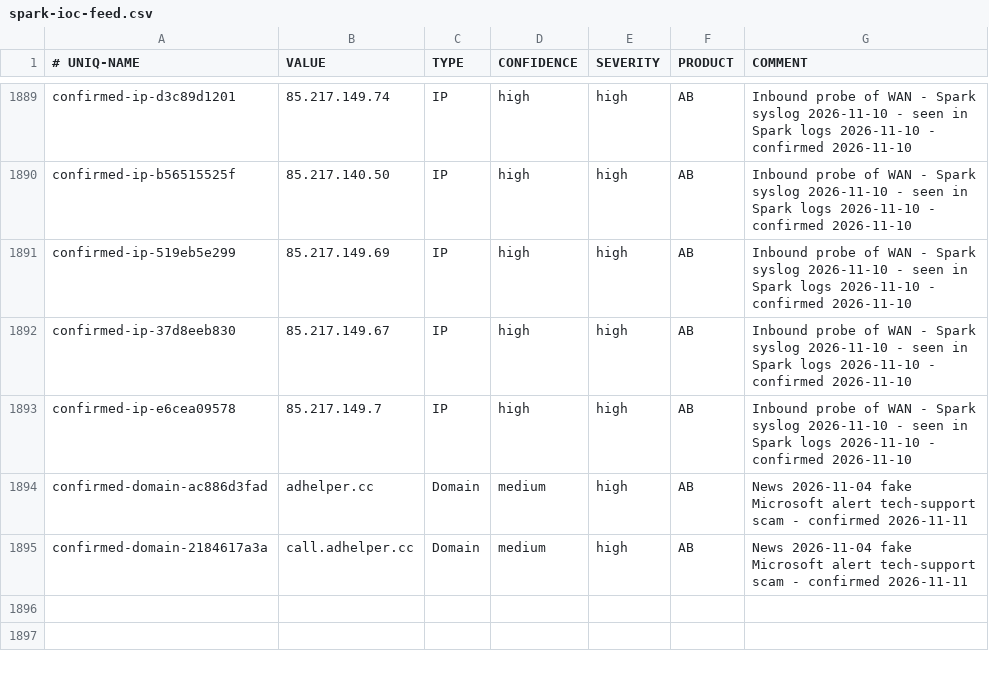
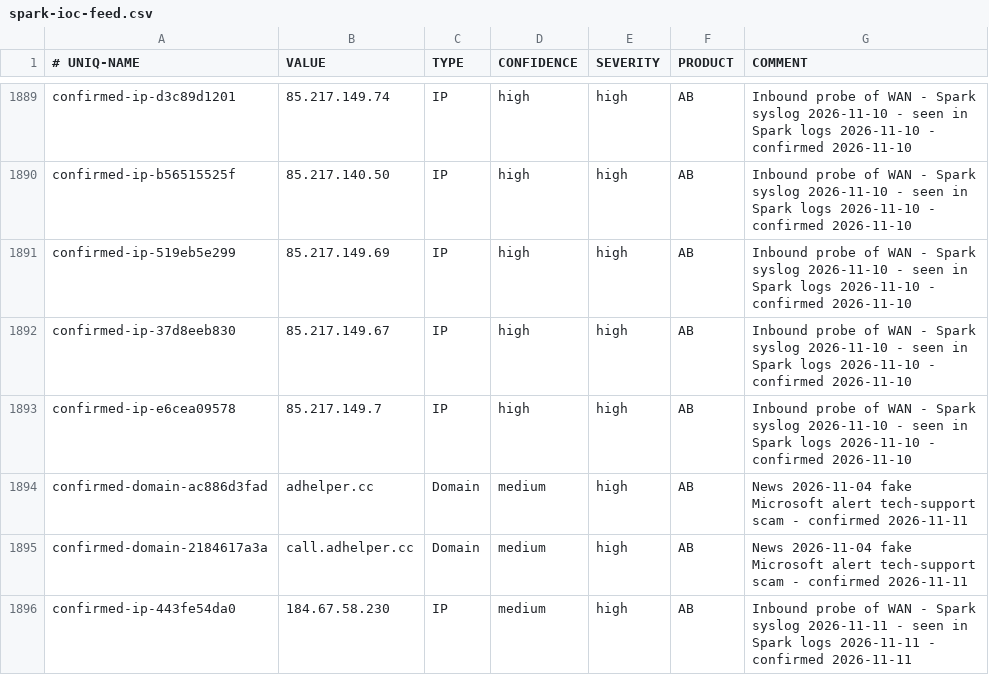
Before and after one commit to yanivil/home-threat-feed, a CSV file: spark-ioc-feed.csv, drawn as a sheet; only a part is shown, gaps mark what is left out.

Commit message:
Add 1 WAN-probe source mined from the Spark's syslog, each flagged by 5+ engines

```diff
--- a/spark-ioc-feed.csv
+++ b/spark-ioc-feed.csv
@@ -1895 +1895,2 @@ confirmed-domain-ac886d3fad,adhelper.cc,Domain,medium,high,AB,News 2026-11-04 fa
 confirmed-domain-2184617a3a,call.adhelper.cc,Domain,medium,high,AB,News 2026-11-04 fake Microsoft alert tech-support scam - confirmed 2026-11-11
+confirmed-ip-443fe54da0,184.67.58.230,IP,medium,high,AB,Inbound probe of WAN - Spark syslog 2026-11-11 - seen in Spark logs 2026-11-11 - confirmed 2026-11-11
```
